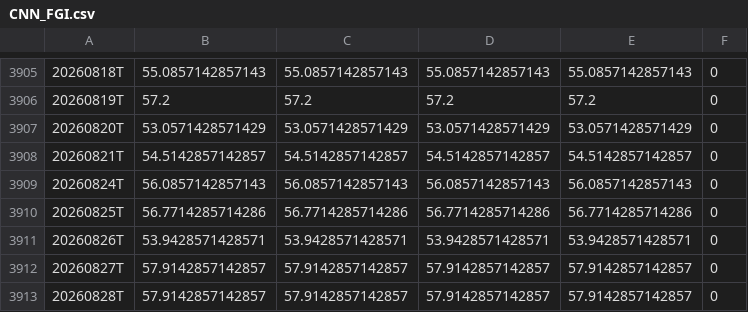
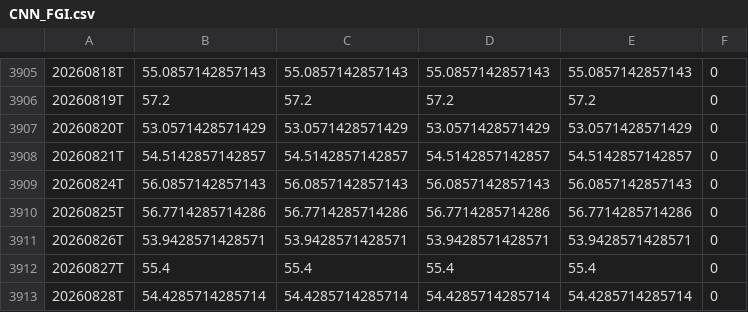
Before and after one commit to hkusastock/seed_kings_fng, a CSV file: data/CNN_FGI.csv, drawn as a sheet; only a part is shown, gaps mark what is left out.

```diff
--- a/data/CNN_FGI.csv
+++ b/data/CNN_FGI.csv
@@ -3911,3 +3911,3 @@
 20260826T,53.9428571428571,53.9428571428571,53.9428571428571,53.9428571428571,0
-20260827T,57.9142857142857,57.9142857142857,57.9142857142857,57.9142857142857,0
-20260828T,57.9142857142857,57.9142857142857,57.9142857142857,57.9142857142857,0
+20260827T,55.4,55.4,55.4,55.4,0
+20260828T,54.4285714285714,54.4285714285714,54.4285714285714,54.4285714285714,0
```
